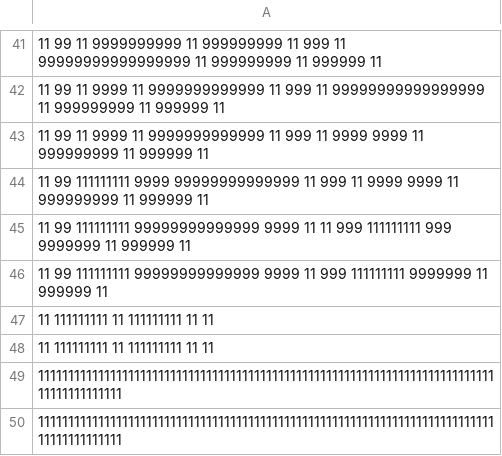
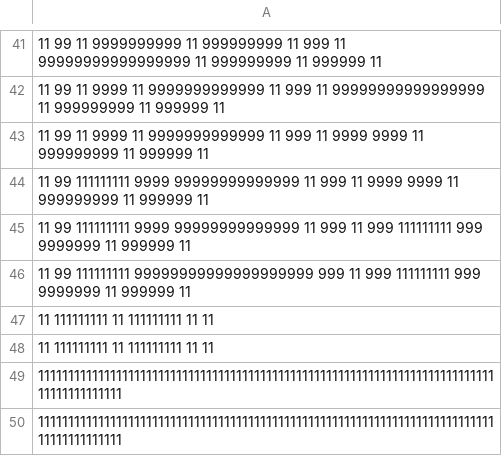
Before and after one commit to theodecourt/pyGame-papa-ratos, a CSV file: assets/labirintos/labirinto2.csv, drawn as a sheet; only a part is shown, gaps mark what is left out; the diff names each change by its address in the sheet, - before the commit and + after, or states it on an @@ line.

```diff
--- a/assets/labirintos/labirinto2.csv
+++ b/assets/labirintos/labirinto2.csv
-A45: …99 111111111 99999999999999 9999 11 11 999…
+A45: …99 111111111 9999 99999999999999 11 999 11 999…
-A46: …99 111111111 99999999999999 9999 11 999 111111111 9999999 11…
+A46: …99 111111111 99999999999999999999 999 11 999 111111111 999 9999999 11…
```
Also changed, not shown: 3 other files.
